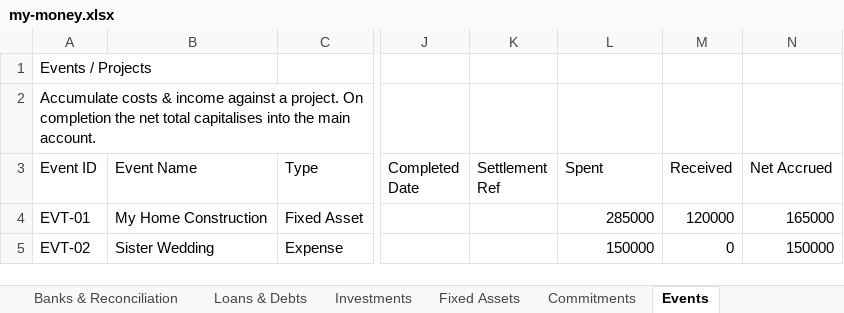
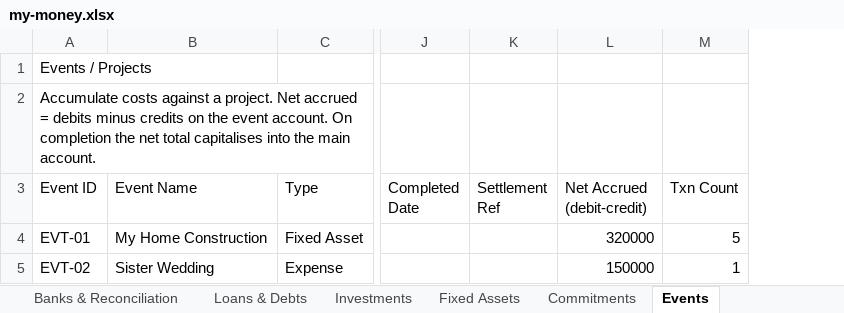
Before and after one commit to SanjoPoly/MyLedger, an Excel workbook: my-money.xlsx, sheet Events, drawn as a sheet; only a part is shown, gaps mark what is left out; values as stored, in another font and other column widths than the file's, no borders; removed rows and columns are numbered as before the commit, all else as after; the diff names each change by its address in the sheet, - before the commit and + after, or states it on an @@ line.

```diff
--- a/my-money.xlsx (sheet Events)
+++ b/my-money.xlsx (sheet Events)
-column M (Received), rows 4-5: 120000 | 0
-column N (Net Accrued), rows 4-5: 165000 | 150000
+column M (Txn Count), rows 4-5: 5 | 1
-A2 (Event ID): Accumulate costs & income against a project. On completion…
+A2 (Event ID): Accumulate costs against a project. Net accrued = debits minus credits on the event account. On completion…
-L3: Spent
+L3: Net Accrued (debit-credit)
-L4 (Net Accrued (debit-credit)): 285000
+L4 (Net Accrued (debit-credit)): 320000
```
Also changed, not shown: sheet General Journal Entry, sheet Commitments, sheet General Journal Header, sheet Transactions, sheet FA Txns, sheet Bank Txns, 2 more sheets.
